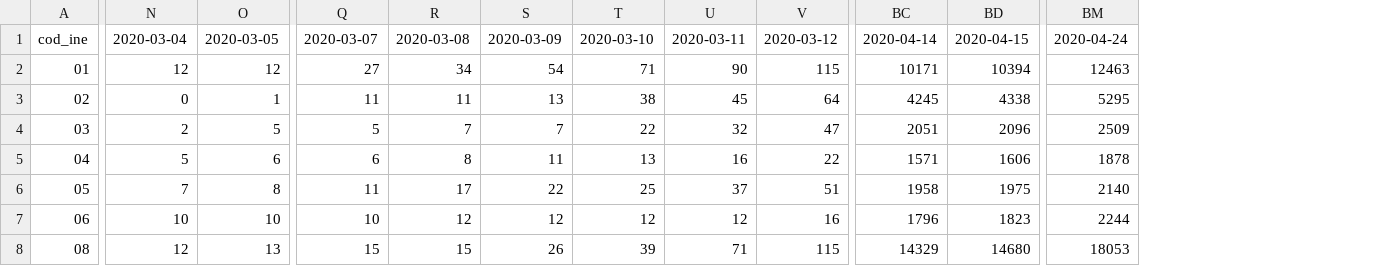
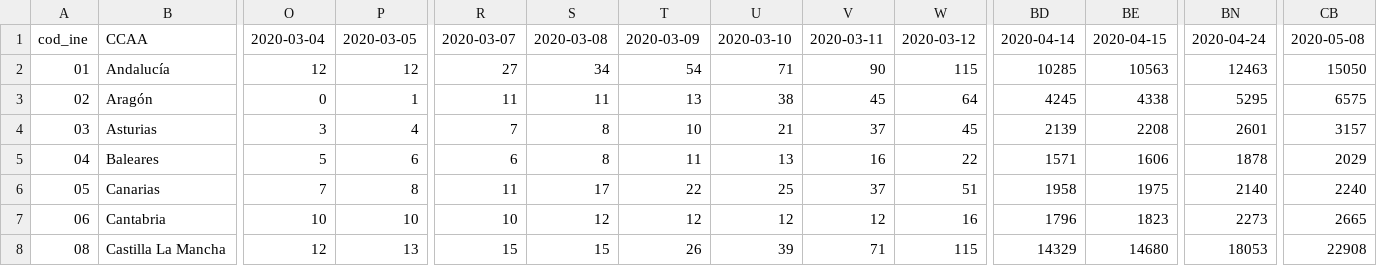
Before and after one commit to pedro-garridor/COVID-19, a CSV file: Datos/ccaa_covid19_casos.csv, drawn as a sheet; only a part is shown, gaps mark what is left out; addresses are those after the commit; the diff covers the shown part only; the diff names each change by its address in the sheet, - before the commit and + after, or states it on an @@ line.

```diff
--- a/Datos/ccaa_covid19_casos.csv
+++ b/Datos/ccaa_covid19_casos.csv
+column B, rows 1-8: CCAA | Andalucía | Aragón | Asturias | Baleares | Canarias | Cantabria | Castilla La Mancha
+column CB, rows 1-8: 2020-05-08 | 15050 | 6575 | 3157 | 2029 | 2240 | 2665 | 22908
-BD2: 10171
+BD2: 10285
-BE2: 10394
+BE2: 10563
-O4: 2
+O4: 3
-P4: 5
+P4: 4
-R4: 5
+R4: 7
-S4: 7
+S4: 8
-T4: 7
+T4: 10
-U4: 22
+U4: 21
-V4: 32
+V4: 37
-W4: 47
+W4: 45
-BD4: 2051
+BD4: 2139
-BE4: 2096
+BE4: 2208
-BN4: 2509
+BN4: 2601
-BN7: 2244
+BN7: 2273
```
Also changed, not shown: 152 edited cells elsewhere in this file, Datos/ccaa_covid19_altas.csv, Datos/ccaa_covid19_fallecidos.csv, 18 other files.
